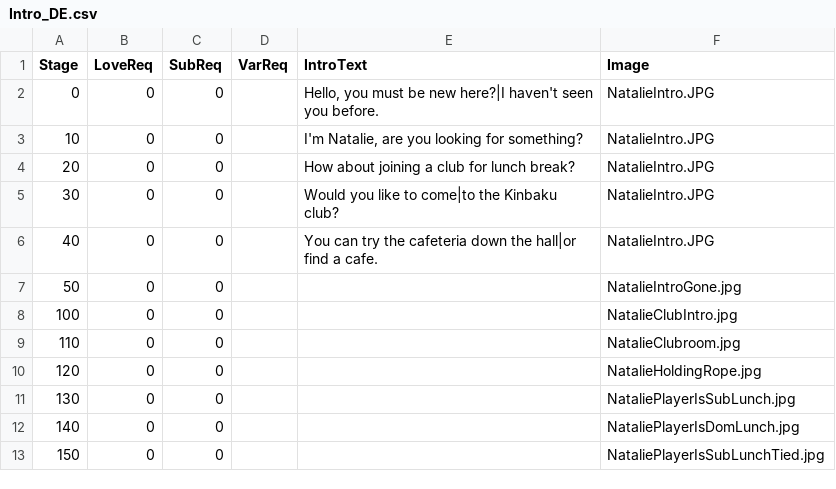
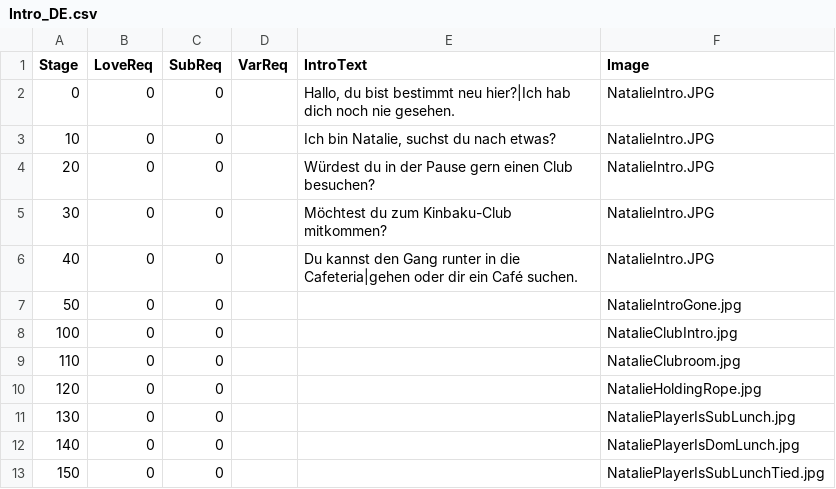
Before and after one commit to adokilume/Bondage-College, a CSV file: C007_LunchBreak/Natalie/Intro_DE.csv, drawn as a sheet; only a part is shown.

```diff
--- a/C007_LunchBreak/Natalie/Intro_DE.csv
+++ b/C007_LunchBreak/Natalie/Intro_DE.csv
@@ -1,7 +1,7 @@
 Stage,LoveReq,SubReq,VarReq,IntroText,Image
-0,0,0,,"Hello, you must be new here?|I haven't seen you before.",NatalieIntro.JPG
-10,0,0,,"I'm Natalie, are you looking for something?",NatalieIntro.JPG
-20,0,0,,How about joining a club for lunch break?,NatalieIntro.JPG
-30,0,0,,Would you like to come|to the Kinbaku club?,NatalieIntro.JPG
-40,0,0,,You can try the cafeteria down the hall|or find a cafe.,NatalieIntro.JPG
+0,0,0,,"Hallo, du bist bestimmt neu hier?|Ich hab dich noch nie gesehen.",NatalieIntro.JPG
+10,0,0,,"Ich bin Natalie, suchst du nach etwas?",NatalieIntro.JPG
+20,0,0,,Würdest du in der Pause gern einen Club besuchen?,NatalieIntro.JPG
+30,0,0,,Möchtest du zum Kinbaku-Club mitkommen?,NatalieIntro.JPG
+40,0,0,,Du kannst den Gang runter in die Cafeteria|gehen oder dir ein Café suchen.,NatalieIntro.JPG
 50,0,0,,,NatalieIntroGone.jpg
```
Also changed, not shown: C007_LunchBreak/Natalie/Stage_DE.csv, C007_LunchBreak/Natalie/Text_DE.csv, 3 other files.
